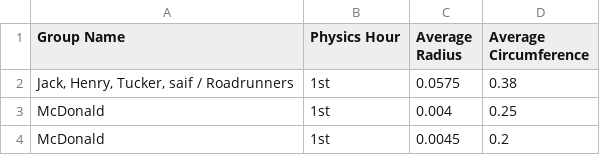
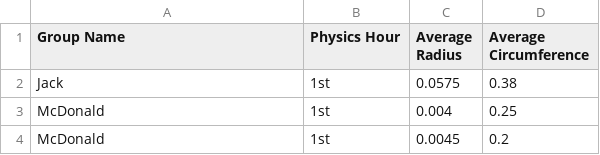
Before and after one commit to amyha24/Data-Sets, a CSV file: Circle Lab 2026.csv, drawn as a sheet; only a part is shown; the diff names each change by its address in the sheet, - before the commit and + after, or states it on an @@ line.

Commit message:
Update Circle Lab 2026.csv

```diff
--- a/Circle Lab 2026.csv
+++ b/Circle Lab 2026.csv
-A2 (Group Name): Jack, Henry, Tucker, saif / Roadrunners
+A2 (Group Name): Jack
```
